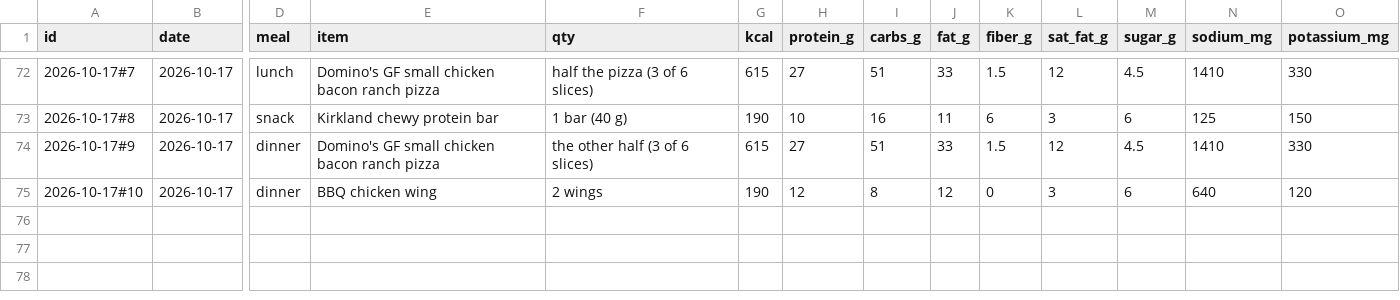
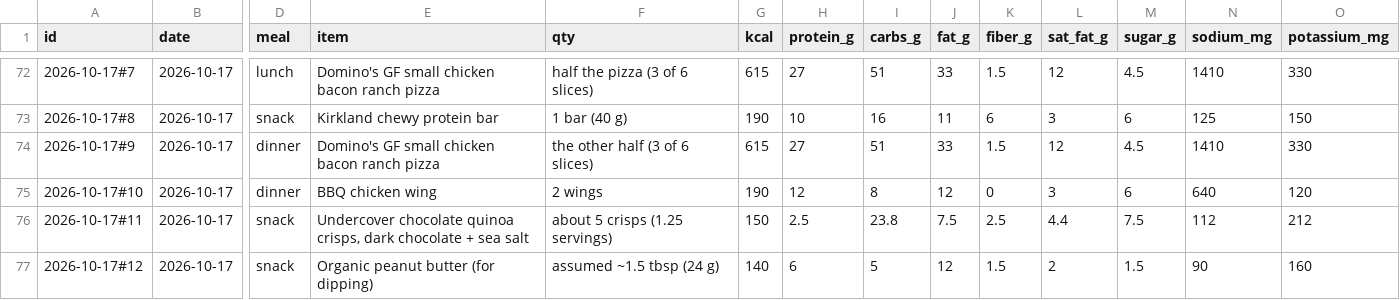
Before and after one commit to bro2jo/leyenda, a CSV file: real/logs/food_entries.csv, drawn as a sheet; only a part is shown, gaps mark what is left out; rows hold the shown columns only; the diff names each change by its address in the sheet, - before the commit and + after, or states it on an @@ line.

```diff
--- a/real/logs/food_entries.csv
+++ b/real/logs/food_entries.csv
+row 76: 2026-10-17#11 | 2026-10-17 | snack | Undercover chocolate quinoa crisps, dark chocolate + sea salt | about 5 crisps (1.25 servings) | 150 | 2.5 | 23.8 | 7.5 | 2.5 | 4.4 | 7.5 | 112 | 212
+row 77: 2026-10-17#12 | 2026-10-17 | snack | Organic peanut butter (for dipping) | assumed ~1.5 tbsp (24 g) | 140 | 6 | 5 | 12 | 1.5 | 2 | 1.5 | 90 | 160
```
Also changed, not shown: engine/deeds.csv, real/logs/food_library.csv, 6 other files.
